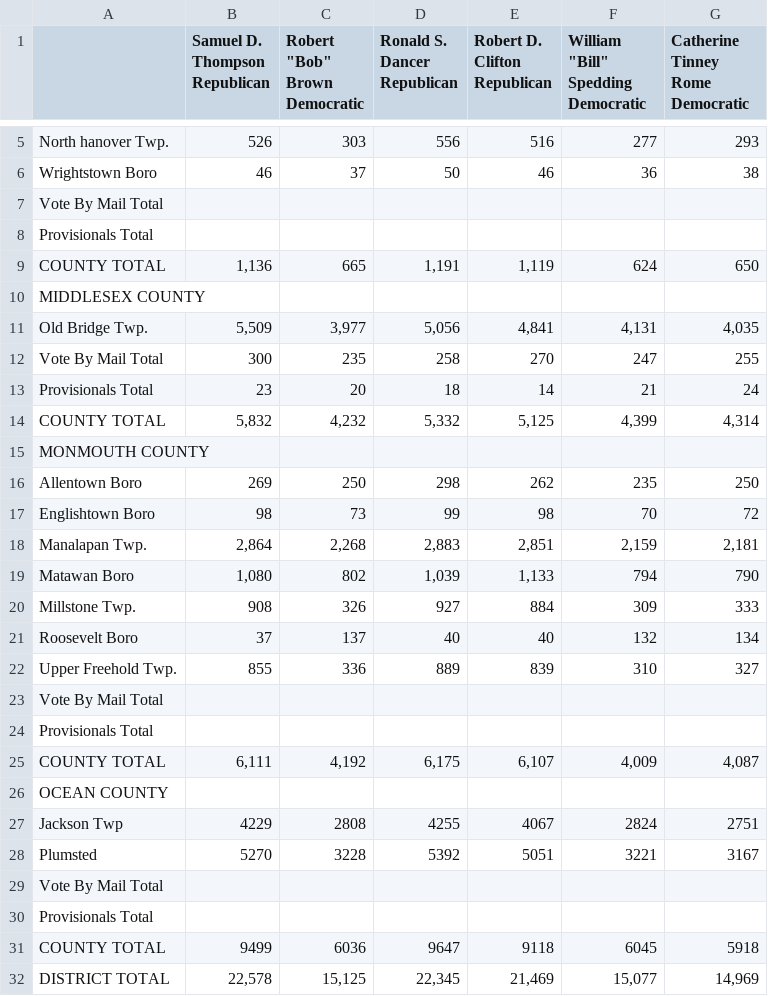
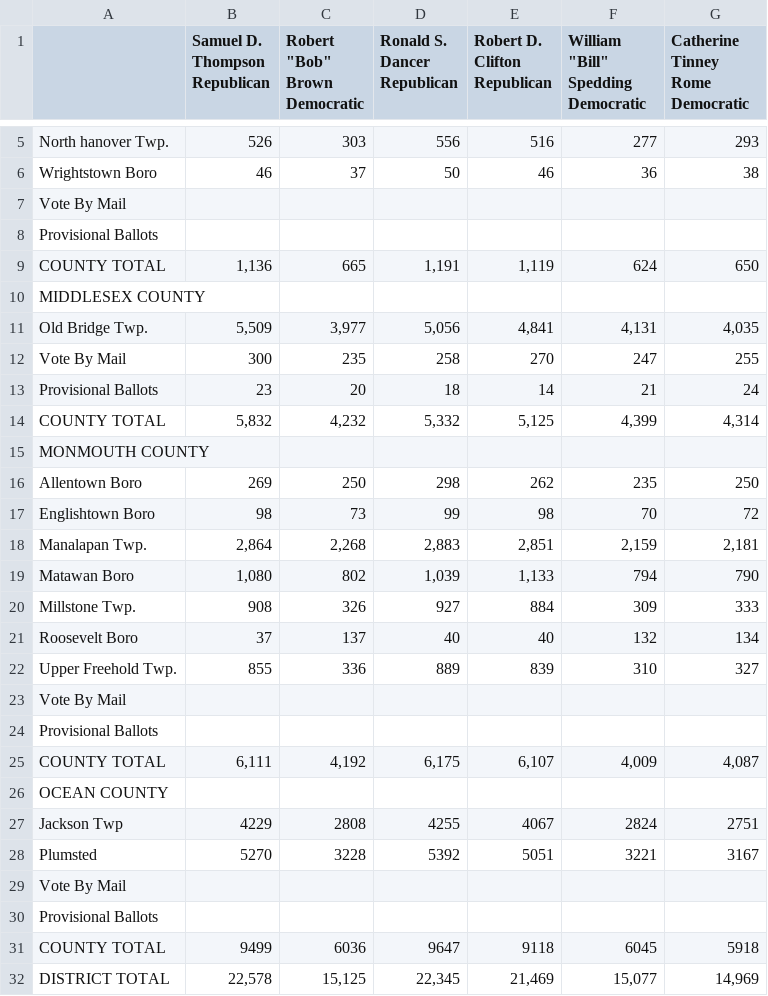
Before and after one commit to openelections/openelections-sources-nj, a CSV file: 2011/general/csv/tabula-2011-gen-elect-results-12th-leg-district-municipality-112911.csv, drawn as a sheet; only a part is shown, gaps mark what is left out.

Commit message:
modified Mail and Provisional Total Desc to avoid processing errors

```diff
--- a/2011/general/csv/tabula-2011-gen-elect-results-12th-leg-district-municipality-112911.csv
+++ b/2011/general/csv/tabula-2011-gen-elect-results-12th-leg-district-municipality-112911.csv
@@ -12,4 +12,4 @@ North hanover Twp.,526,303,556,516,277,293,
 Wrightstown Boro,46,37,50,46,36,38,
-Vote By Mail Total,,,,,,,
-Provisionals Total,,,,,,,
+Vote By Mail,,,,,,,
+Provisional Ballots,,,,,,,
 COUNTY TOTAL,"1,136",665,"1,191","1,119",624,650,
@@ -17,4 +17,4 @@ MIDDLESEX COUNTY,,,,,,,
 Old Bridge Twp.,"5,509","3,977","5,056","4,841","4,131","4,035",
-Vote By Mail Total,300,235,258,270,247,255,
-Provisionals Total,23,20,18,14,21,24,
+Vote By Mail,300,235,258,270,247,255,
+Provisional Ballots,23,20,18,14,21,24,
 COUNTY TOTAL,"5,832","4,232","5,332","5,125","4,399","4,314",
@@ -28,4 +28,4 @@ Roosevelt Boro,37,137,40,40,132,134,
 Upper Freehold Twp.,855,336,889,839,310,327,
-Vote By Mail Total,,,,,,,
-Provisionals Total,,,,,,,
+Vote By Mail,,,,,,,
+Provisional Ballots,,,,,,,
 COUNTY TOTAL,"6,111","4,192","6,175","6,107","4,009","4,087",
@@ -34,4 +34,4 @@ Jackson Twp,4229,2808,4255,4067,2824,2751,
 Plumsted,5270,3228,5392,5051,3221,3167,
-Vote By Mail Total,,,,,,,
-Provisionals Total,,,,,,,
+Vote By Mail,,,,,,,
+Provisional Ballots,,,,,,,
 COUNTY TOTAL,9499,6036,9647,9118,6045,5918,
```
Also changed, not shown: 2011/general/csv/tabula-2011-gen-elect-results-16th-leg-district-municipality-112911.csv, 2011/general/csv/tabula-2011-gen-elect-results-1st-leg-district-municipality.csv, 38 other files.
